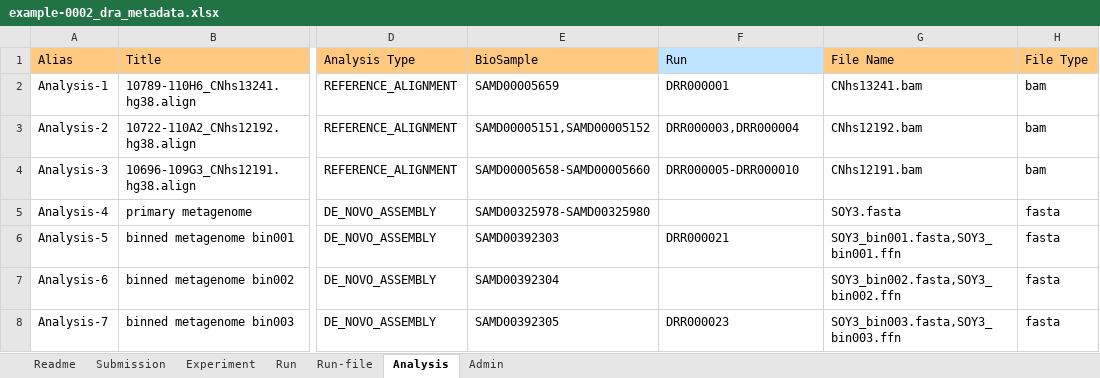
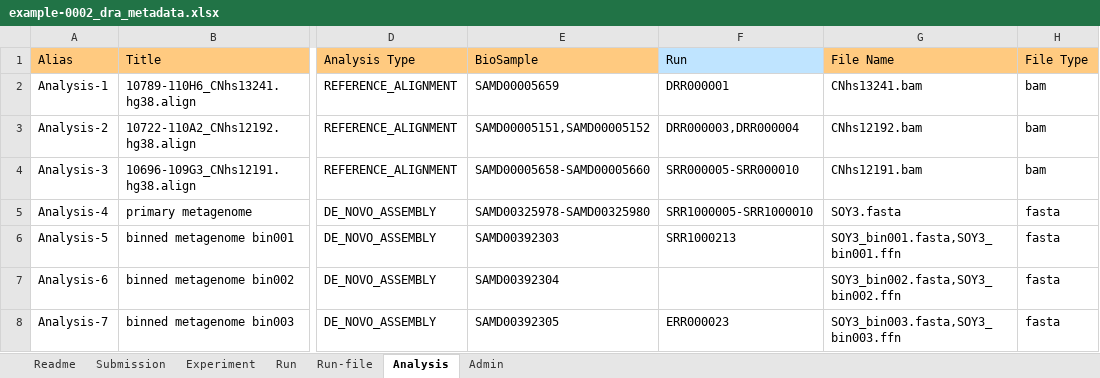
Before and after one commit to ddbj/submission-excel2xml, an Excel workbook: example-0002_dra_metadata.xlsx, sheet Analysis, drawn as a sheet; only a part is shown, gaps mark what is left out; values as stored, in another font and other column widths than the file's, no borders; the diff names each change by its address in the sheet, - before the commit and + after, or states it on an @@ line.

```diff
--- a/example-0002_dra_metadata.xlsx (sheet Analysis)
+++ b/example-0002_dra_metadata.xlsx (sheet Analysis)
-F4 (Run): DRR000005-DRR000010
+F4 (Run): SRR000005-SRR000010
-F5 (Run): (empty)
+F5 (Run): SRR1000005-SRR1000010
-F6 (Run): DRR000021
+F6 (Run): SRR1000213
-F8 (Run): DRR000023
+F8 (Run): ERR000023
```
Also changed, not shown: example-0001_dra_metadata.xlsx, metadata_dra.xlsx.
